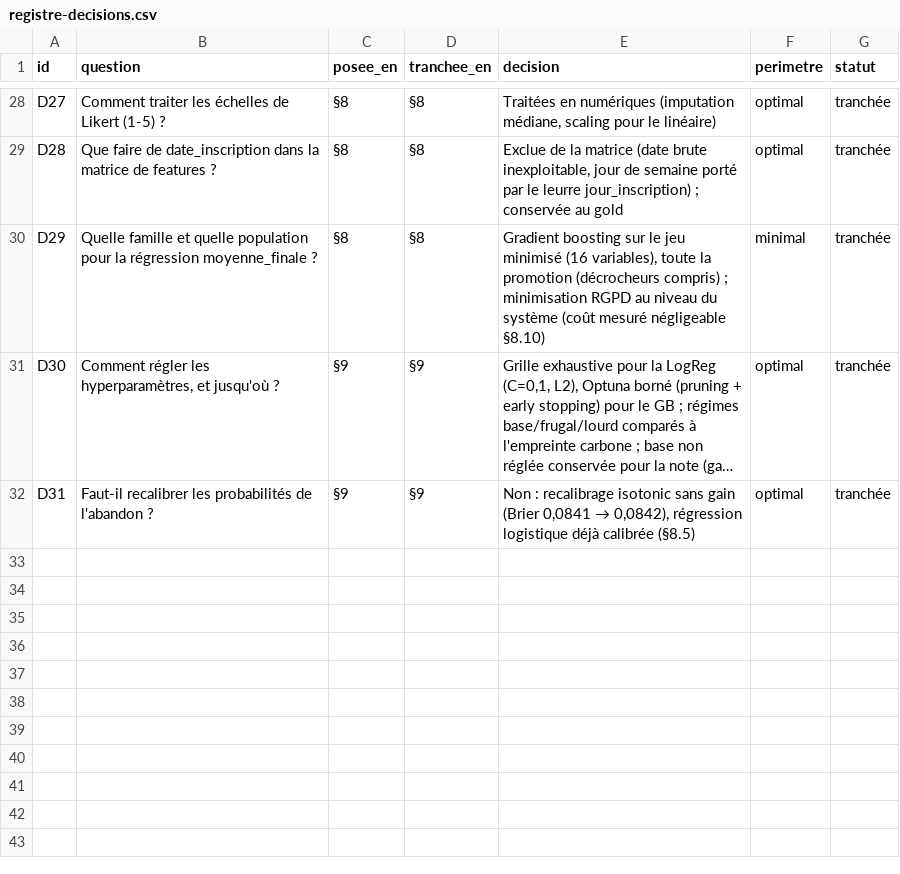
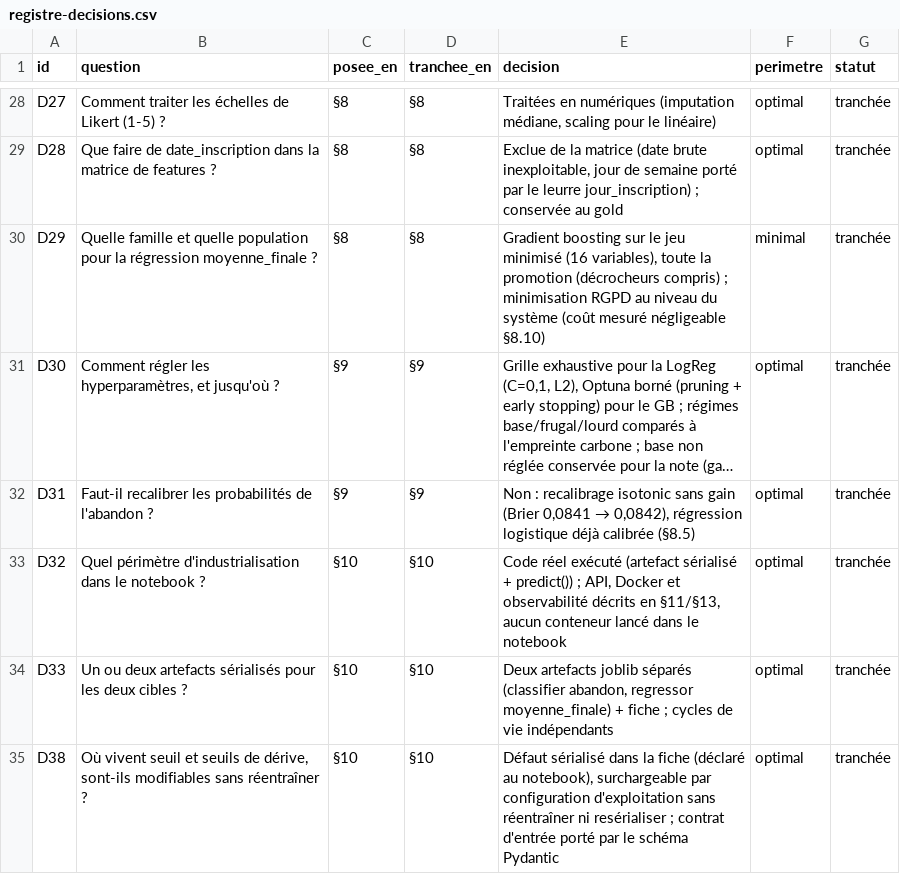
Before and after one commit to jalb-code/cisia-decrochage-etudiant, a CSV file: docs/registre-decisions.csv, drawn as a sheet; only a part is shown, gaps mark what is left out; long unchanged cells end in …; the diff names each change by its address in the sheet, - before the commit and + after, or states it on an @@ line.

```diff
--- a/docs/registre-decisions.csv
+++ b/docs/registre-decisions.csv
+row 33: D32 | Quel périmètre d'industrialisation dans le notebook ? | §10 | §10 | Code réel exécuté (artefact sérialisé + predict()) ; API, Docker et observabilité décrits en §11/§13, aucun conteneur lancé dans le notebook | optimal | tranchée
+row 34: D33 | Un ou deux artefacts sérialisés pour les deux cibles ? | §10 | §10 | Deux artefacts joblib séparés (classifier abandon, regressor moyenne_finale) + fiche ; cycles de vie indépendants | optimal | tranchée
+row 35: D38 | Où vivent seuil et seuils de dérive, sont-ils modifiables sans réentraîner ? | §10 | §10 | Défaut sérialisé dans la fiche (déclaré au notebook), surchargeable par configuration d'exploitation sans réentraîner ni resérialiser ; contrat d'entrée porté par le schéma Pydantic | optimal | tranchée
```
Also changed, not shown: 23 other files.
